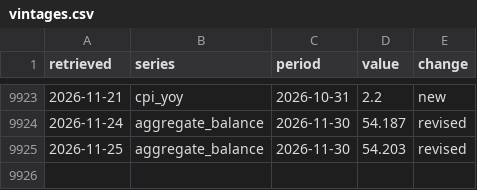
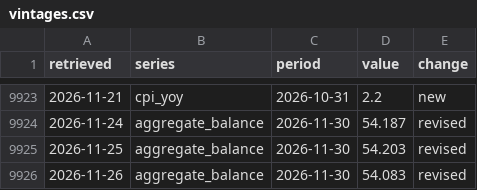
Before and after one commit to keithtang2025/Hk-Credit-Macro-Dashboard, a CSV file: data/history/vintages.csv, drawn as a sheet; only a part is shown, gaps mark what is left out.

```diff
--- a/data/history/vintages.csv
+++ b/data/history/vintages.csv
@@ -9925 +9925,2 @@ retrieved,series,period,value,change
 2026-11-25,aggregate_balance,2026-11-30,54.203,revised
+2026-11-26,aggregate_balance,2026-11-30,54.083,revised
```
Also changed, not shown: data/history/refresh_log.csv, 2 other files.
